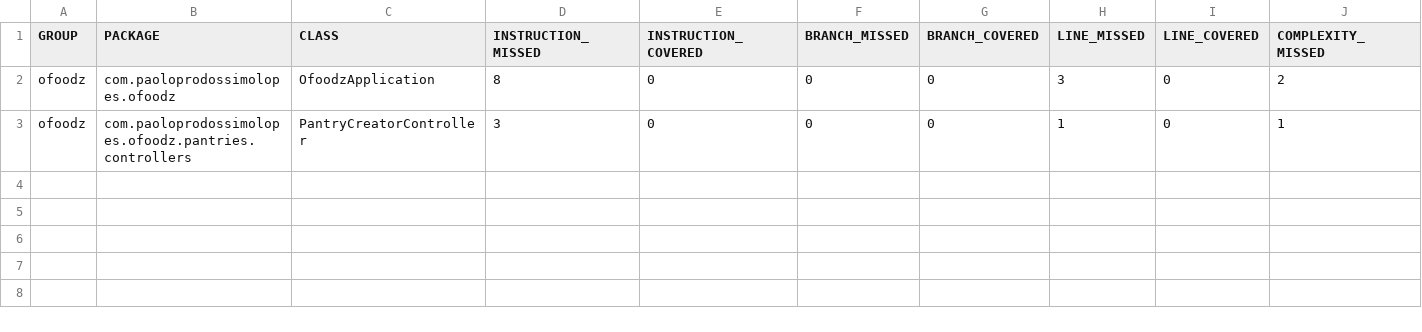
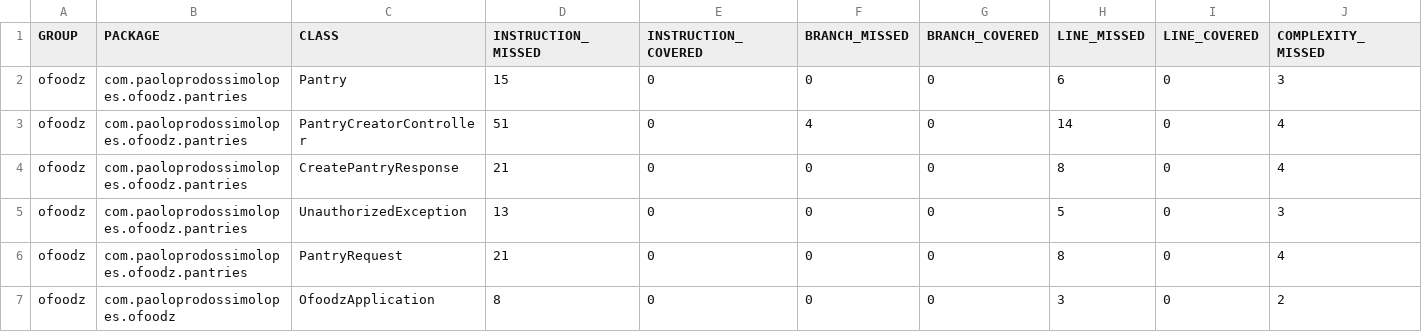
Before and after one commit to PaoloProdossimoLopes/java-ofoodz-application, a CSV file: target/site/jacoco/jacoco.csv, drawn as a sheet; only a part is shown; removed rows and columns are numbered as before the commit, all else as after; rows hold the shown columns only; the diff names each change by its address in the sheet, - before the commit and + after, or states it on an @@ line.

```diff
--- a/target/site/jacoco/jacoco.csv
+++ b/target/site/jacoco/jacoco.csv
+row 2: ofoodz | com.paoloprodossimolopes.ofoodz.pantries | Pantry | 15 | 0 | 0 | 0 | 6 | 0 | 3
+row 3: ofoodz | com.paoloprodossimolopes.ofoodz.pantries | PantryCreatorController | 51 | 0 | 4 | 0 | 14 | 0 | 4
+row 4: ofoodz | com.paoloprodossimolopes.ofoodz.pantries | CreatePantryResponse | 21 | 0 | 0 | 0 | 8 | 0 | 4
+row 5: ofoodz | com.paoloprodossimolopes.ofoodz.pantries | UnauthorizedException | 13 | 0 | 0 | 0 | 5 | 0 | 3
+row 6: ofoodz | com.paoloprodossimolopes.ofoodz.pantries | PantryRequest | 21 | 0 | 0 | 0 | 8 | 0 | 4
-row 3: ofoodz | com.paoloprodossimolopes.ofoodz.pantries.controllers | PantryCreatorController | 3 | 0 | 0 | 0 | 1 | 0 | 1
```
Also changed, not shown: 29 other files.
